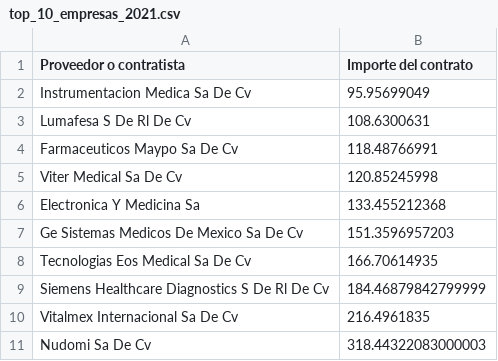
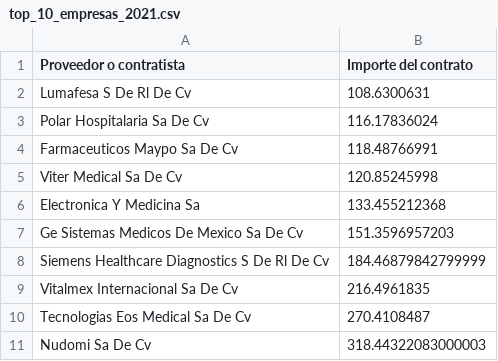
Before and after one commit to adolforosas/kivy-arsemed, a CSV file: top_10_empresas_2021.csv, drawn as a sheet; removed rows and columns are numbered as before the commit, all else as after; the diff names each change by its address in the sheet, - before the commit and + after, or states it on an @@ line.

```diff
--- a/top_10_empresas_2021.csv
+++ b/top_10_empresas_2021.csv
-row 2: Instrumentacion Medica Sa De Cv | 95.95699049
+row 3: Polar Hospitalaria Sa De Cv | 116.17836024
-row 8: Tecnologias Eos Medical Sa De Cv | 166.70614935
+row 10: Tecnologias Eos Medical Sa De Cv | 270.4108487
```
Also changed, not shown: top_10_empresas_2023.csv.
